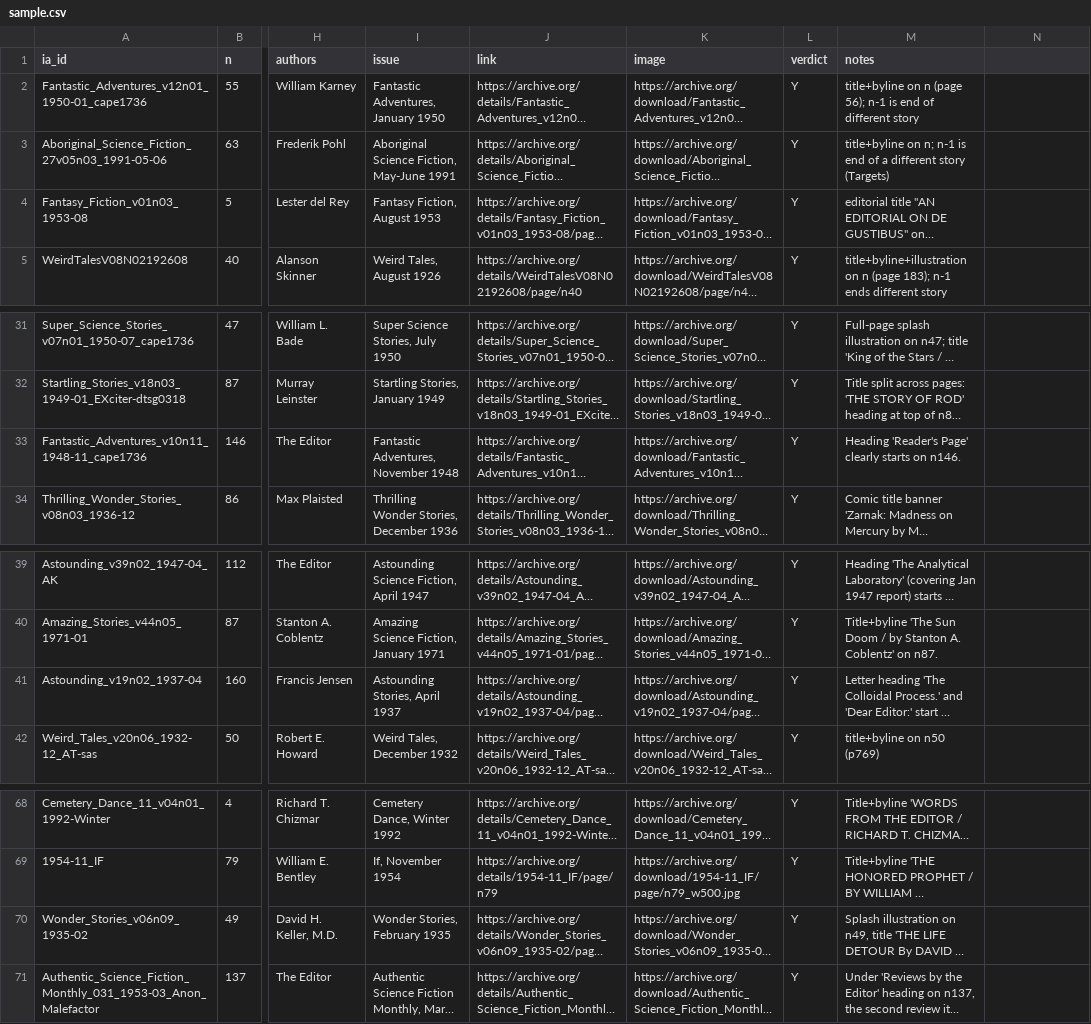
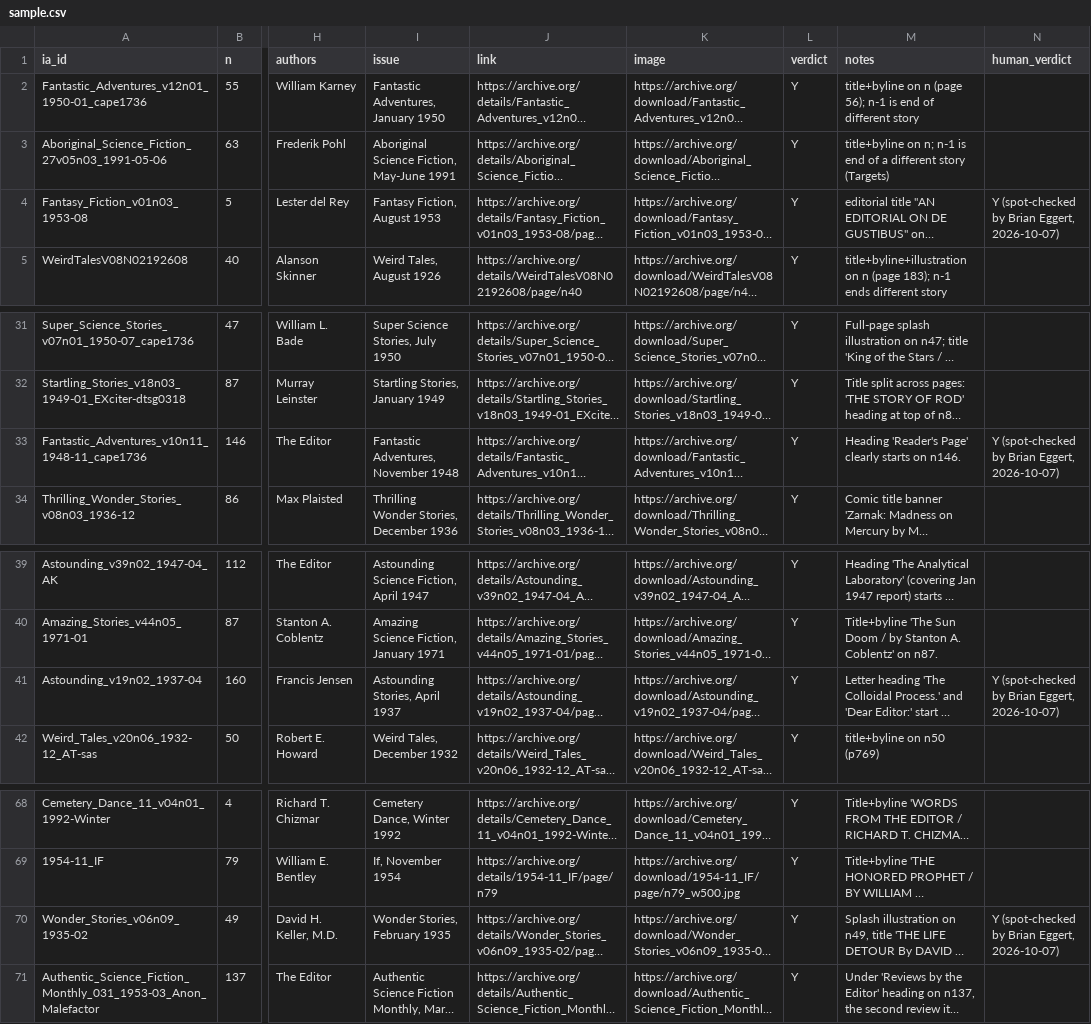
Before and after one commit to internetarchivecanada/pulp-explorer, a CSV file: eval/sample.csv, drawn as a sheet; only a part is shown, gaps mark what is left out; long unchanged cells end in …; the diff names each change by its address in the sheet, - before the commit and + after, or states it on an @@ line.

```diff
--- a/eval/sample.csv
+++ b/eval/sample.csv
-N1: (empty)
+N1: human_verdict
-N4 (human_verdict): (empty)
+N4 (human_verdict): Y (spot-checked by Brian Eggert, 2026-10-07)
-N33 (human_verdict): (empty)
+N33 (human_verdict): Y (spot-checked by Brian Eggert, 2026-10-07)
-N41 (human_verdict): (empty)
+N41 (human_verdict): Y (spot-checked by Brian Eggert, 2026-10-07)
-N70 (human_verdict): (empty)
+N70 (human_verdict): Y (spot-checked by Brian Eggert, 2026-10-07)
```
Also changed, not shown: eval/sample_ext.csv, eval/sample_match.csv.
